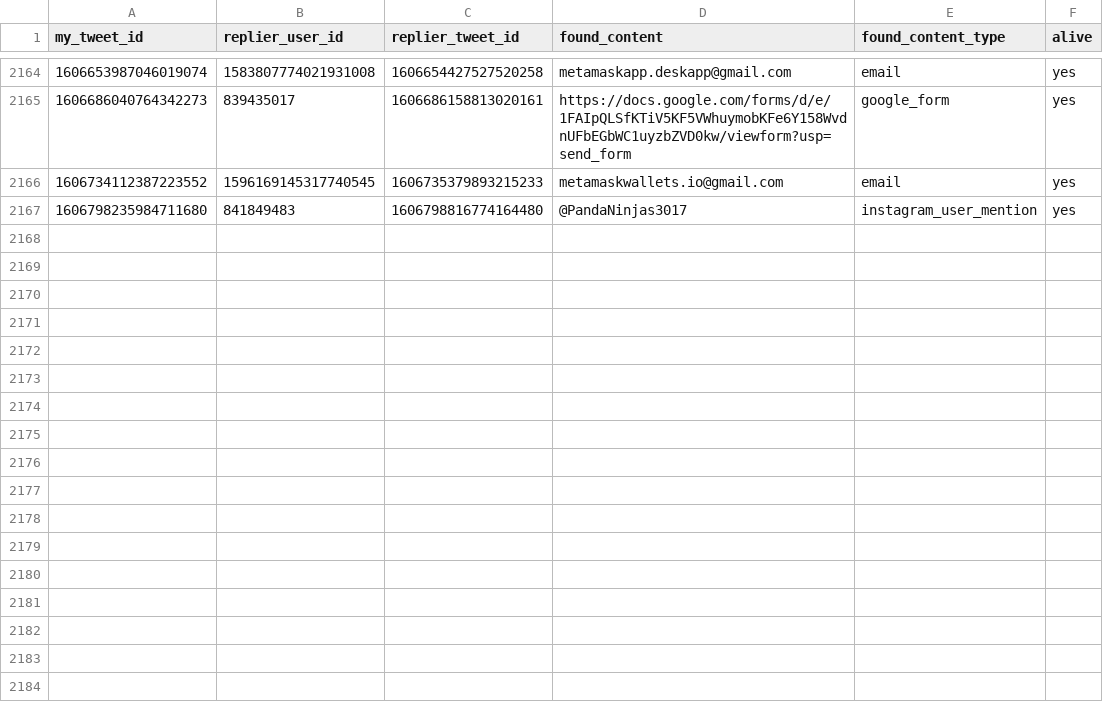
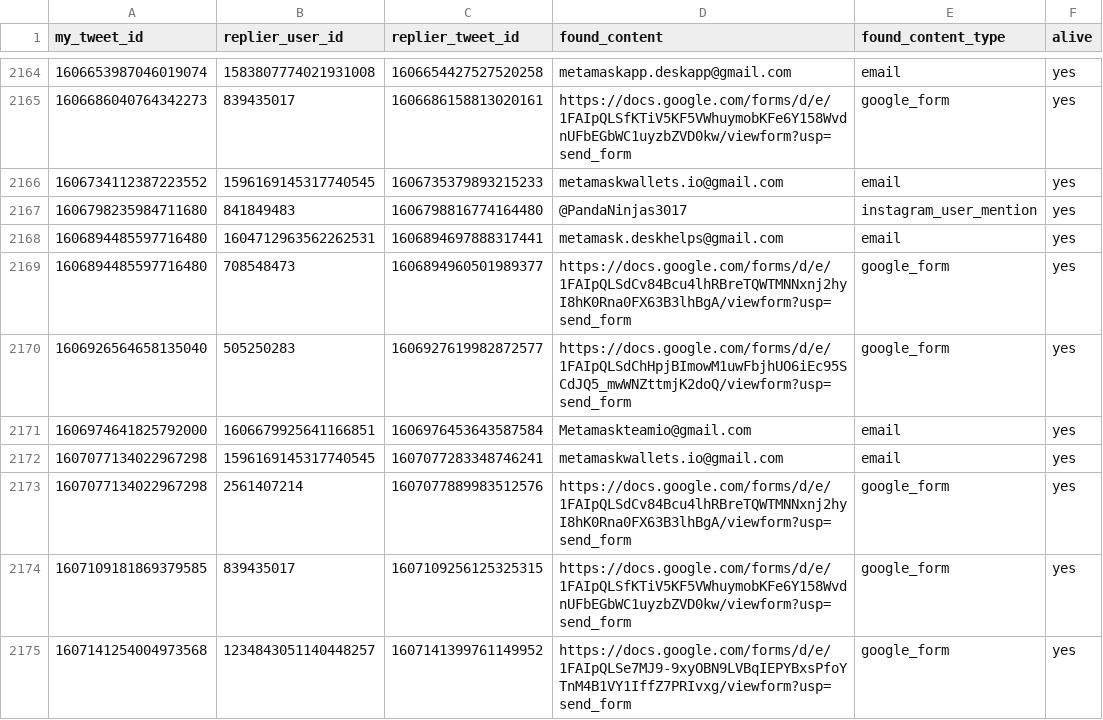
Before and after one commit to thefightagainstmalware/CatPhish, a CSV file: data.csv, drawn as a sheet; only a part is shown, gaps mark what is left out.

Commit message:
Automated commit

```diff
--- a/data.csv
+++ b/data.csv
@@ -2167 +2167,9 @@ my_tweet_id,replier_user_id,replier_tweet_id,found_content,found_content_type,al
 1606798235984711680,841849483,1606798816774164480,@PandaNinjas3017,instagram_user_mention,yes
+1606894485597716480,1604712963562262531,1606894697888317441,metamask.deskhelps@gmail.com,email,yes
+1606894485597716480,708548473,1606894960501989377,https://docs.google.com/forms/d/e/1FAIpQLSdCv84Bcu4lhRBreTQWTMNNxnj2hyI8hK0Rna0FX63B3lhBgA/viewform?usp=send_form,google_form,yes
+1606926564658135040,505250283,1606927619982872577,https://docs.google.com/forms/d/e/1FAIpQLSdChHpjBImowM1uwFbjhUO6iEc95SCdJQ5_mwWNZttmjK2doQ/viewform?usp=send_form,google_form,yes
+1606974641825792000,1606679925641166851,1606976453643587584,Metamaskteamio@gmail.com,email,yes
+1607077134022967298,1596169145317740545,1607077283348746241,metamaskwallets.io@gmail.com,email,yes
+1607077134022967298,2561407214,1607077889983512576,https://docs.google.com/forms/d/e/1FAIpQLSdCv84Bcu4lhRBreTQWTMNNxnj2hyI8hK0Rna0FX63B3lhBgA/viewform?usp=send_form,google_form,yes
+1607109181869379585,839435017,1607109256125325315,https://docs.google.com/forms/d/e/1FAIpQLSfKTiV5KF5VWhuymobKFe6Y158WvdnUFbEGbWC1uyzbZVD0kw/viewform?usp=send_form,google_form,yes
+1607141254004973568,1234843051140448257,1607141399761149952,https://docs.google.com/forms/d/e/1FAIpQLSe7MJ9-9xyOBN9LVBqIEPYBxsPfoYTnM4B1VY1IffZ7PRIvxg/viewform?usp=send_form,google_form,yes
```
